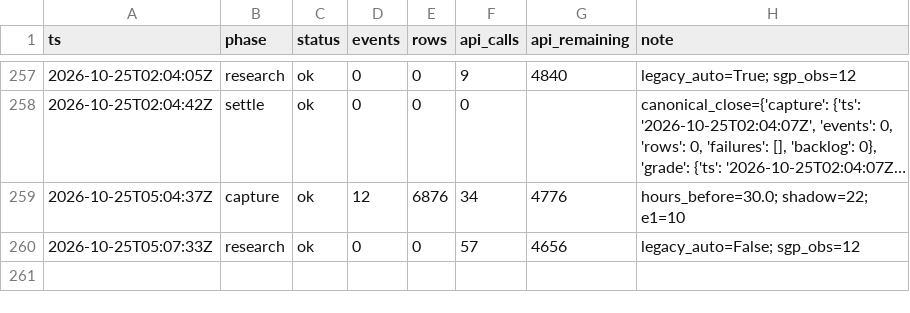
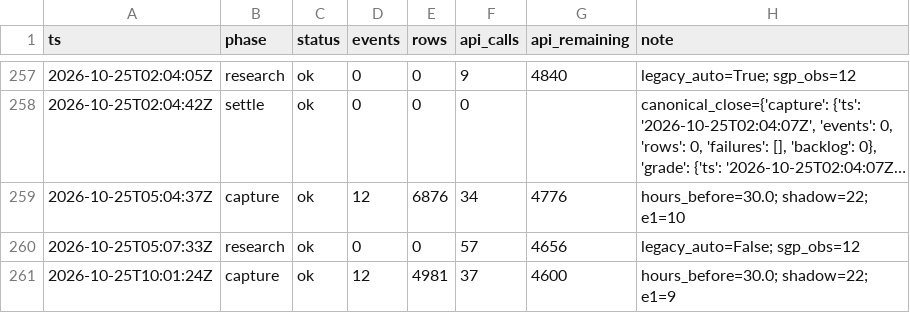
Before and after one commit to zilverest/prop-lab, a CSV file: data/pipeline_health.csv, drawn as a sheet; only a part is shown, gaps mark what is left out; long unchanged cells end in …; the diff names each change by its address in the sheet, - before the commit and + after, or states it on an @@ line.

```diff
--- a/data/pipeline_health.csv
+++ b/data/pipeline_health.csv
+row 261: 2026-10-25T10:01:24Z | capture | ok | 12 | 4981 | 37 | 4600 | hours_before=30.0; shadow=22; e1=9
```
Also changed, not shown: data/context_snapshots.csv, data/e1_early_edge_signals.csv, 8 other files.
